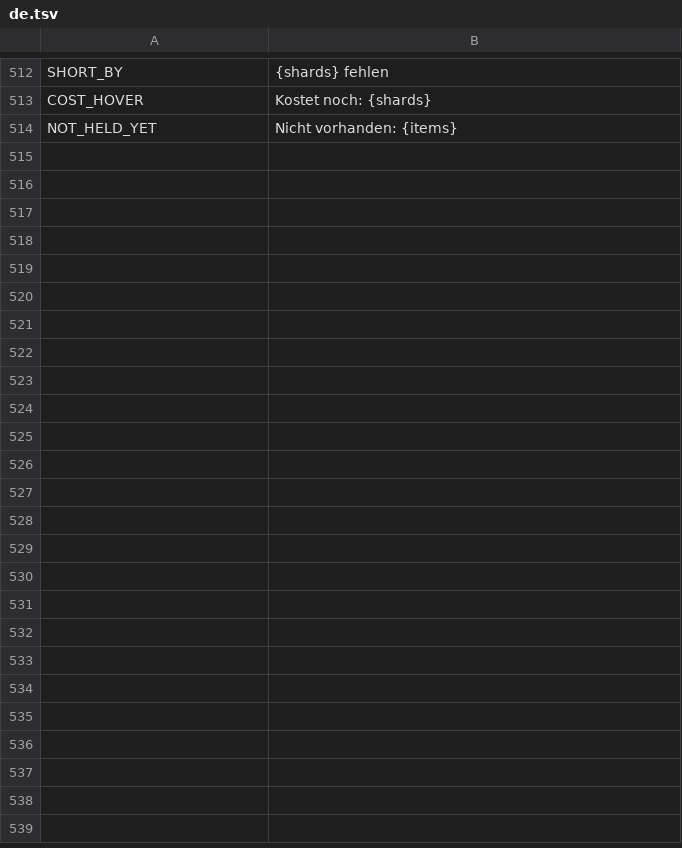
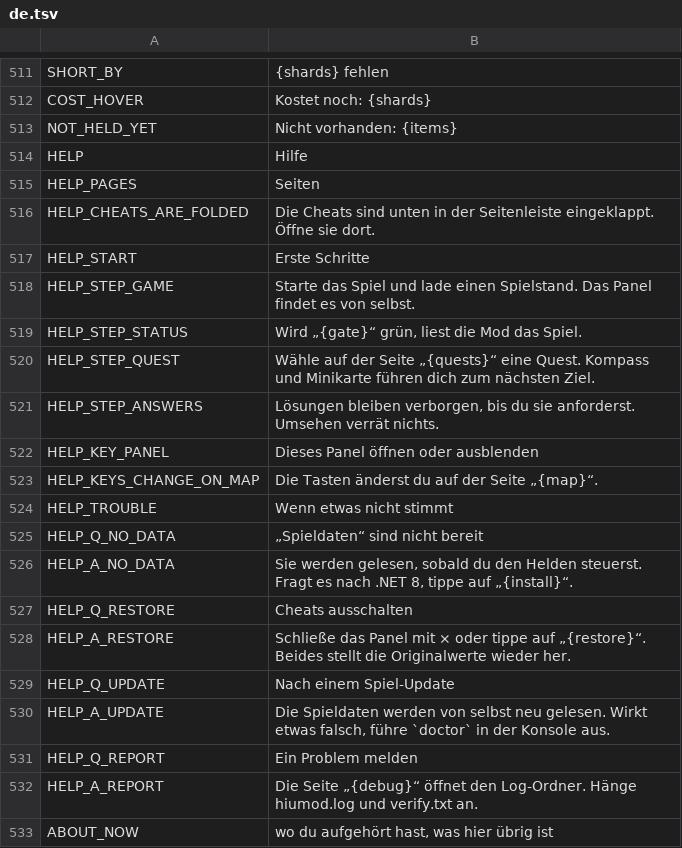
Before and after one commit to myso-kr/hell-is-us-mod, a TSV file: assets/i18n/de.tsv, drawn as a sheet; only a part is shown, gaps mark what is left out; the diff covers the shown part only.

```diff
--- a/assets/i18n/de.tsv
+++ b/assets/i18n/de.tsv
@@ -514 +513,21 @@ COST_HOVER	Kostet noch: {shards}
 NOT_HELD_YET	Nicht vorhanden: {items}
+HELP	Hilfe
+HELP_PAGES	Seiten
+HELP_CHEATS_ARE_FOLDED	Die Cheats sind unten in der Seitenleiste eingeklappt. Öffne sie dort.
+HELP_START	Erste Schritte
+HELP_STEP_GAME	Starte das Spiel und lade einen Spielstand. Das Panel findet es von selbst.
+HELP_STEP_STATUS	Wird „{gate}“ grün, liest die Mod das Spiel.
+HELP_STEP_QUEST	Wähle auf der Seite „{quests}“ eine Quest. Kompass und Minikarte führen dich zum nächsten Ziel.
+HELP_STEP_ANSWERS	Lösungen bleiben verborgen, bis du sie anforderst. Umsehen verrät nichts.
+HELP_KEY_PANEL	Dieses Panel öffnen oder ausblenden
+HELP_KEYS_CHANGE_ON_MAP	Die Tasten änderst du auf der Seite „{map}“.
+HELP_TROUBLE	Wenn etwas nicht stimmt
+HELP_Q_NO_DATA	„Spieldaten“ sind nicht bereit
+HELP_A_NO_DATA	Sie werden gelesen, sobald du den Helden steuerst. Fragt es nach .NET 8, tippe auf „{install}“.
+HELP_Q_RESTORE	Cheats ausschalten
+HELP_A_RESTORE	Schließe das Panel mit × oder tippe auf „{restore}“. Beides stellt die Originalwerte wieder her.
+HELP_Q_UPDATE	Nach einem Spiel-Update
+HELP_A_UPDATE	Die Spieldaten werden von selbst neu gelesen. Wirkt etwas falsch, führe `doctor` in der Konsole aus.
+HELP_Q_REPORT	Ein Problem melden
+HELP_A_REPORT	Die Seite „{debug}“ öffnet den Log-Ordner. Hänge hiumod.log und verify.txt an.
+ABOUT_NOW	wo du aufgehört hast, was hier übrig ist
```
Also changed, not shown: 9 added rows and 1 removed row elsewhere in this file, assets/i18n/fr.tsv, assets/i18n/ja.tsv, 18 other files.
